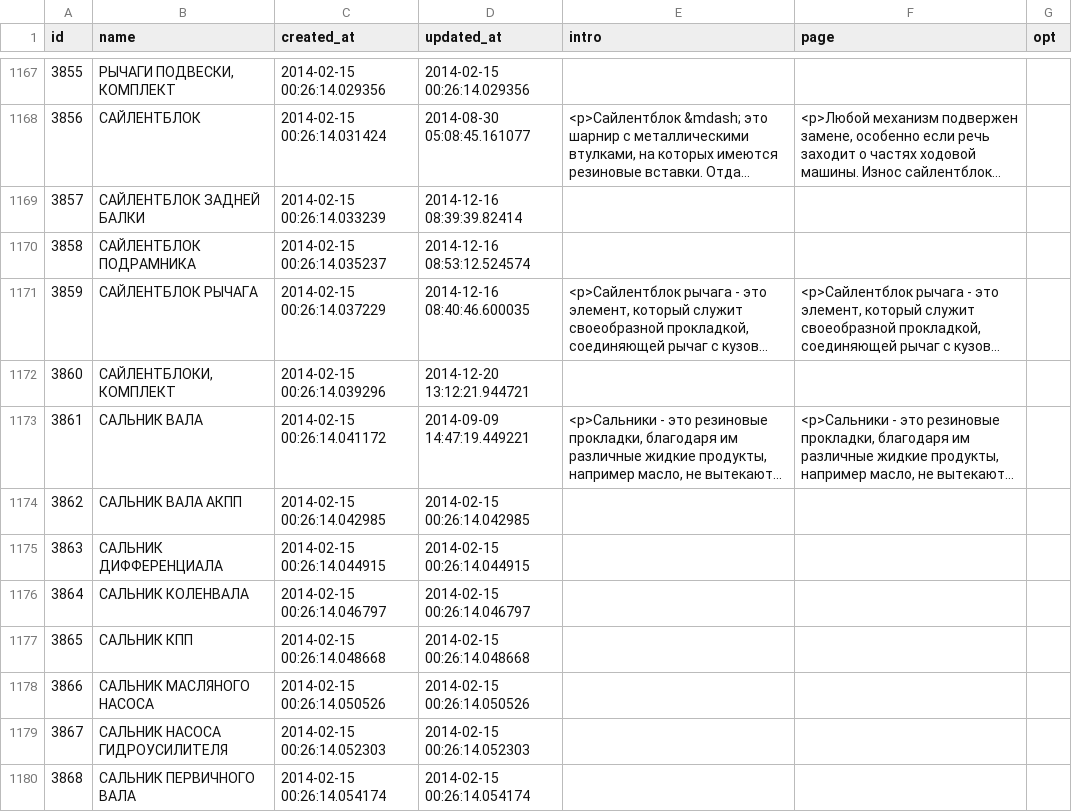
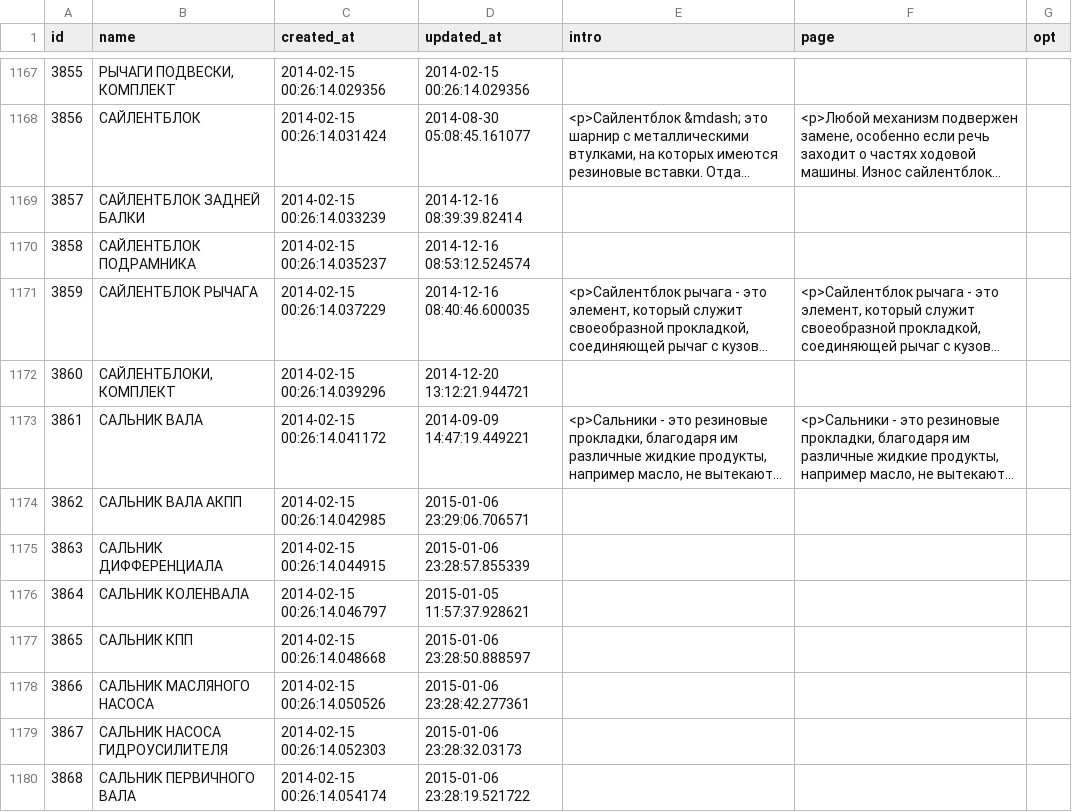
Before and after one commit to woto/yaponama_2012, a CSV file: data/spare_catalogs.csv, drawn as a sheet; only a part is shown, gaps mark what is left out; long unchanged cells end in …; the diff covers the shown part only; the diff names each change by its address in the sheet, - before the commit and + after, or states it on an @@ line.

Commit message:
data

```diff
--- a/data/spare_catalogs.csv
+++ b/data/spare_catalogs.csv
-D1174 (updated_at): 2014-02-15 00:26:14.042985
+D1174 (updated_at): 2015-01-06 23:29:06.706571
-D1175 (updated_at): 2014-02-15 00:26:14.044915
+D1175 (updated_at): 2015-01-06 23:28:57.855339
-D1176 (updated_at): 2014-02-15 00:26:14.046797
+D1176 (updated_at): 2015-01-05 11:57:37.928621
-D1177 (updated_at): 2014-02-15 00:26:14.048668
+D1177 (updated_at): 2015-01-06 23:28:50.888597
-D1178 (updated_at): 2014-02-15 00:26:14.050526
+D1178 (updated_at): 2015-01-06 23:28:42.277361
-D1179 (updated_at): 2014-02-15 00:26:14.052303
+D1179 (updated_at): 2015-01-06 23:28:32.03173
-D1180 (updated_at): 2014-02-15 00:26:14.054174
+D1180 (updated_at): 2015-01-06 23:28:19.521722
```
Also changed, not shown: 5 added rows and 51 edited cells elsewhere in this file, data/spare_replacements.csv, 4 other files.
